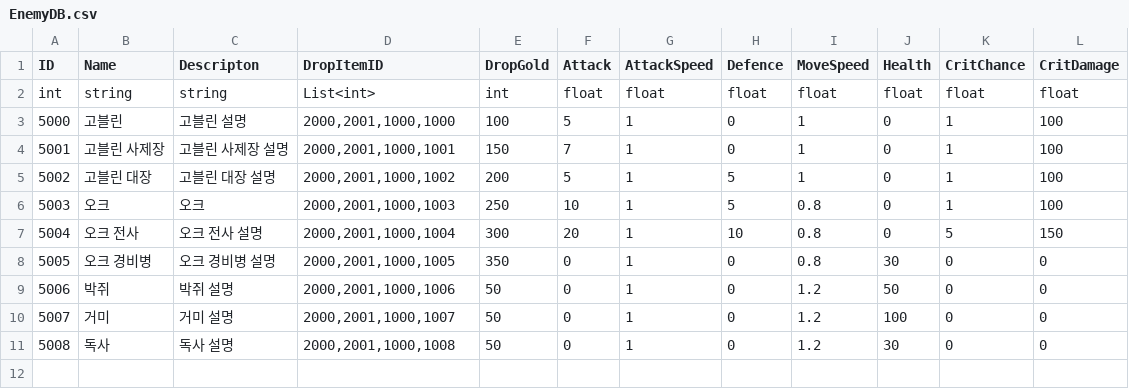
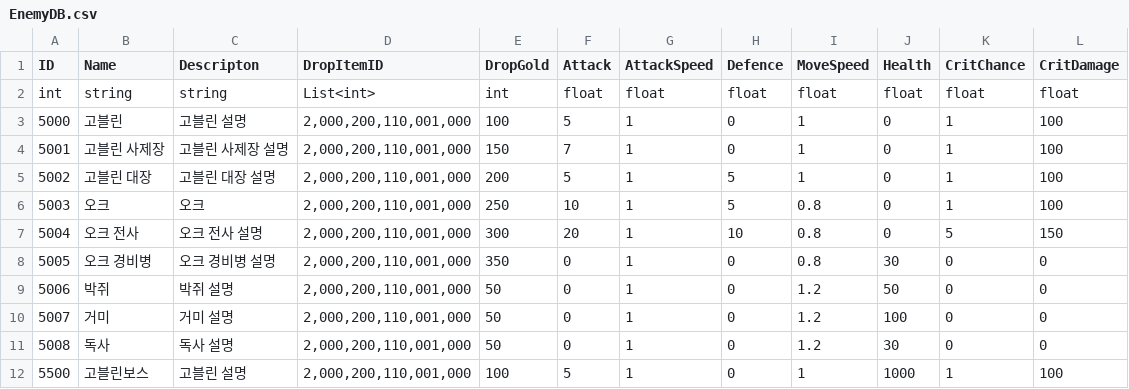
Before and after one commit to faces0312/IDLESOUL, a CSV file: Assets/Resources/CSV/EnemyDB.csv, drawn as a sheet.

Commit message:
[Update] EnemyBoss_Animation

```diff
--- a/Assets/Resources/CSV/EnemyDB.csv
+++ b/Assets/Resources/CSV/EnemyDB.csv
@@ -2,10 +2,11 @@
 int,string,string,List<int>,int,float,float,float,float,float,float,float
-5000,고블린,고블린 설명,"2000,2001,1000,1000",100,5,1,0,1,0,1,100
-5001,고블린 사제장,고블린 사제장 설명,"2000,2001,1000,1001",150,7,1,0,1,0,1,100
-5002,고블린 대장,고블린 대장 설명,"2000,2001,1000,1002",200,5,1,5,1,0,1,100
-5003,오크,오크,"2000,2001,1000,1003",250,10,1,5,0.8,0,1,100
-5004,오크 전사,오크 전사 설명,"2000,2001,1000,1004",300,20,1,10,0.8,0,5,150
-5005,오크 경비병,오크 경비병 설명,"2000,2001,1000,1005",350,0,1,0,0.8,30,0,0
-5006,박쥐,박쥐 설명,"2000,2001,1000,1006",50,0,1,0,1.2,50,0,0
-5007,거미,거미 설명,"2000,2001,1000,1007",50,0,1,0,1.2,100,0,0
-5008,독사,독사 설명,"2000,2001,1000,1008",50,0,1,0,1.2,30,0,0
+5000,고블린,고블린 설명,"2,000,200,110,001,000",100,5,1,0,1,0,1,100
+5001,고블린 사제장,고블린 사제장 설명,"2,000,200,110,001,000",150,7,1,0,1,0,1,100
+5002,고블린 대장,고블린 대장 설명,"2,000,200,110,001,000",200,5,1,5,1,0,1,100
+5003,오크,오크,"2,000,200,110,001,000",250,10,1,5,0.8,0,1,100
+5004,오크 전사,오크 전사 설명,"2,000,200,110,001,000",300,20,1,10,0.8,0,5,150
+5005,오크 경비병,오크 경비병 설명,"2,000,200,110,001,000",350,0,1,0,0.8,30,0,0
+5006,박쥐,박쥐 설명,"2,000,200,110,001,000",50,0,1,0,1.2,50,0,0
+5007,거미,거미 설명,"2,000,200,110,001,000",50,0,1,0,1.2,100,0,0
+5008,독사,독사 설명,"2,000,200,110,001,000",50,0,1,0,1.2,30,0,0
+5500,고블린보스,고블린 설명,"2,000,200,110,001,000",100,5,1,0,1,1000,1,100
```
Also changed, not shown: 35 other files.
